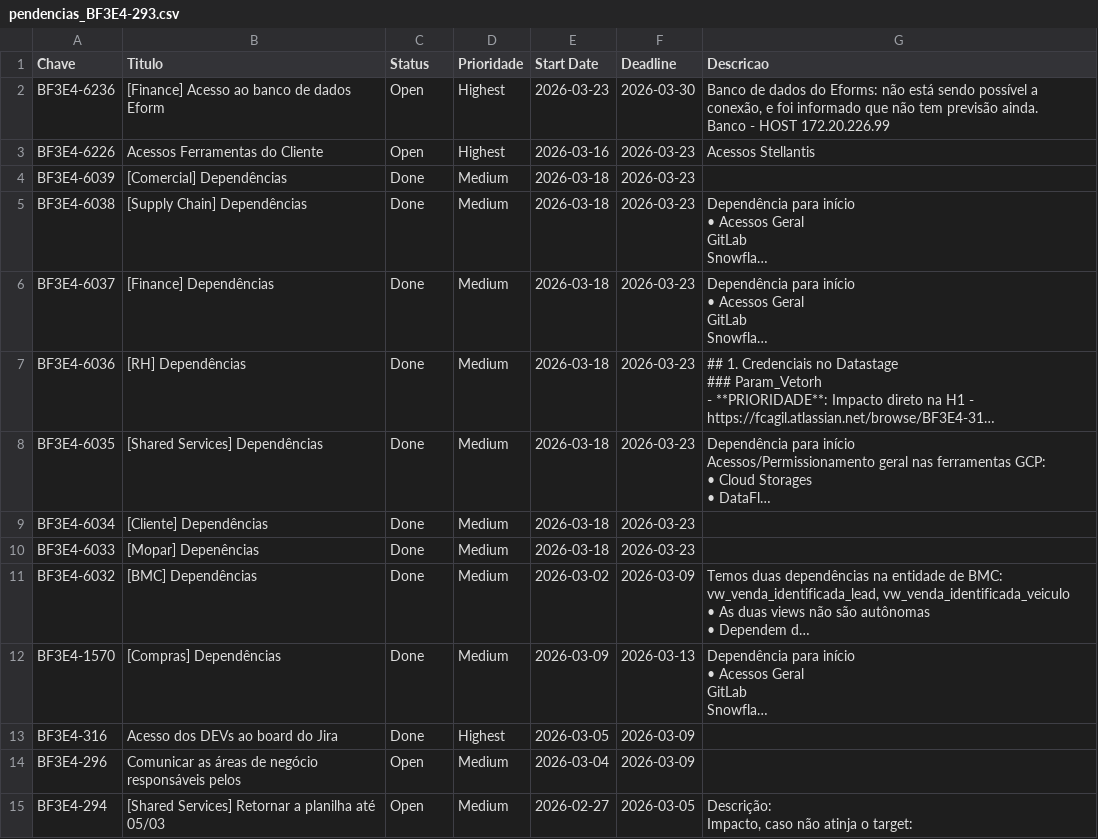
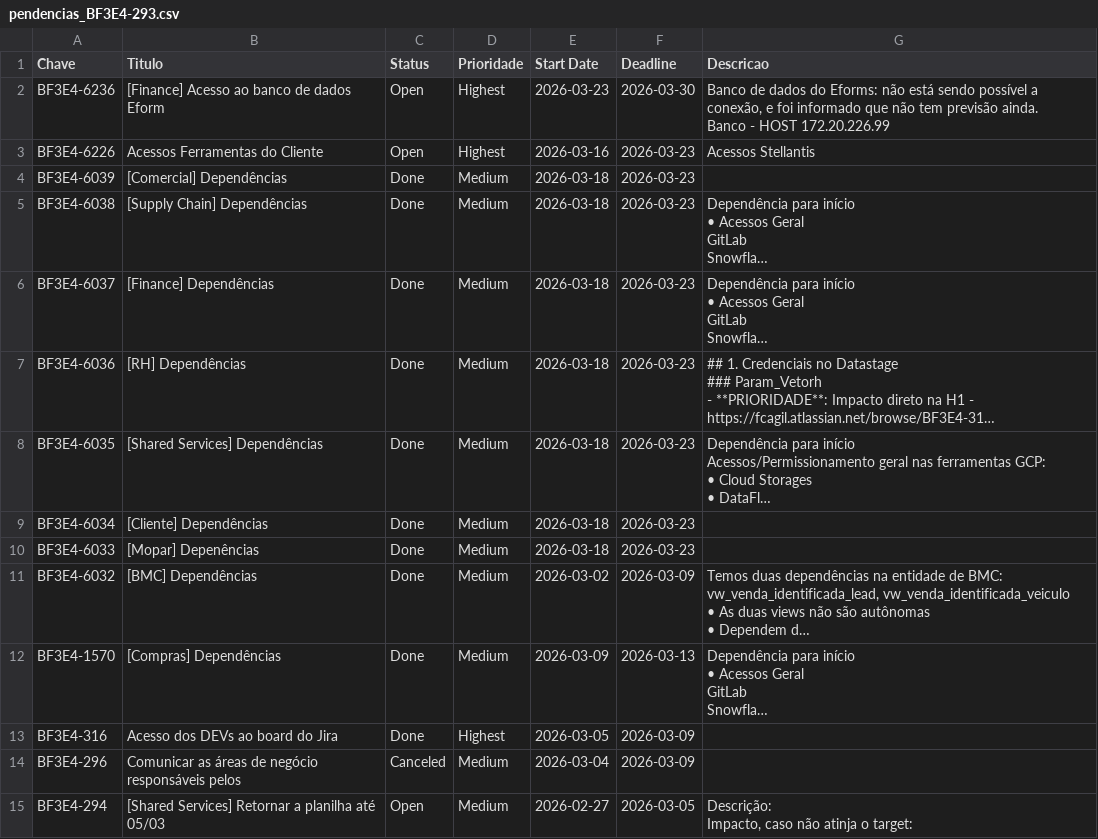
Before and after one commit to gersonlramos/dashboard_fase_3, a CSV file: app/dados/pendencias_BF3E4-293.csv, drawn as a sheet; long unchanged cells end in …; the diff names each change by its address in the sheet, - before the commit and + after, or states it on an @@ line.

```diff
--- a/app/dados/pendencias_BF3E4-293.csv
+++ b/app/dados/pendencias_BF3E4-293.csv
-C14 (Status): Open
+C14 (Status): Canceled
```
Also changed, not shown: app/dados/historico/historico_completo-COMERCIAL.csv, app/dados/historico/historico_completo-FINANCE.csv, 2 other files.
